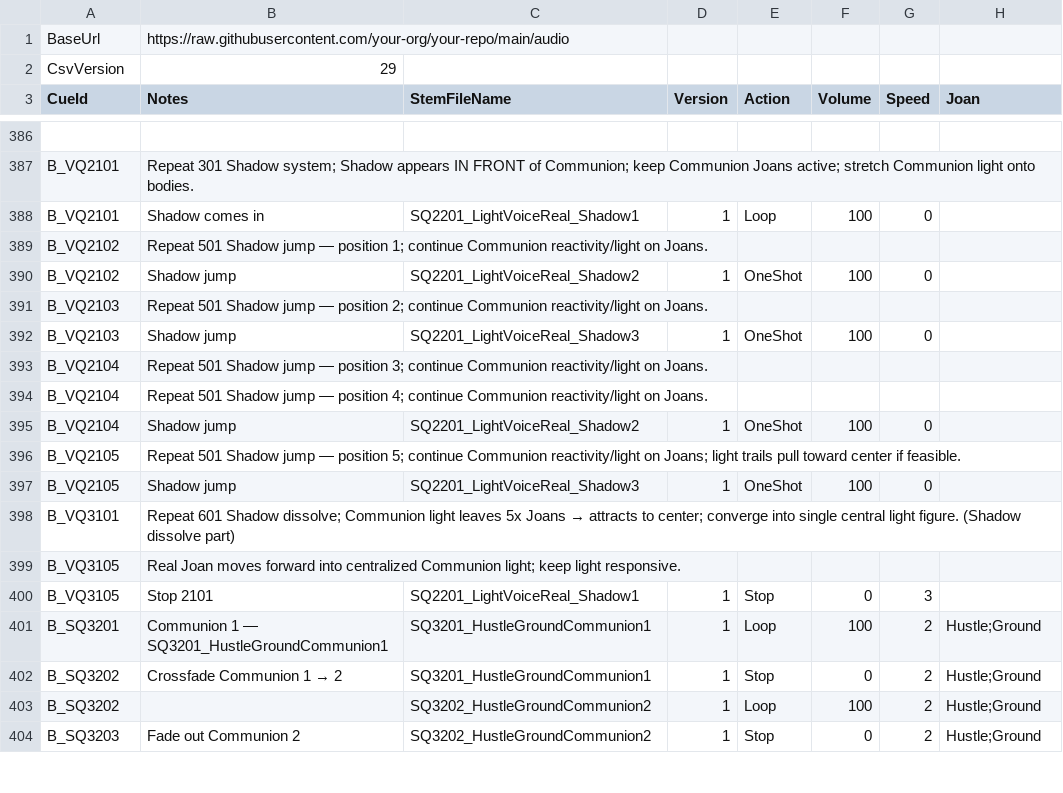
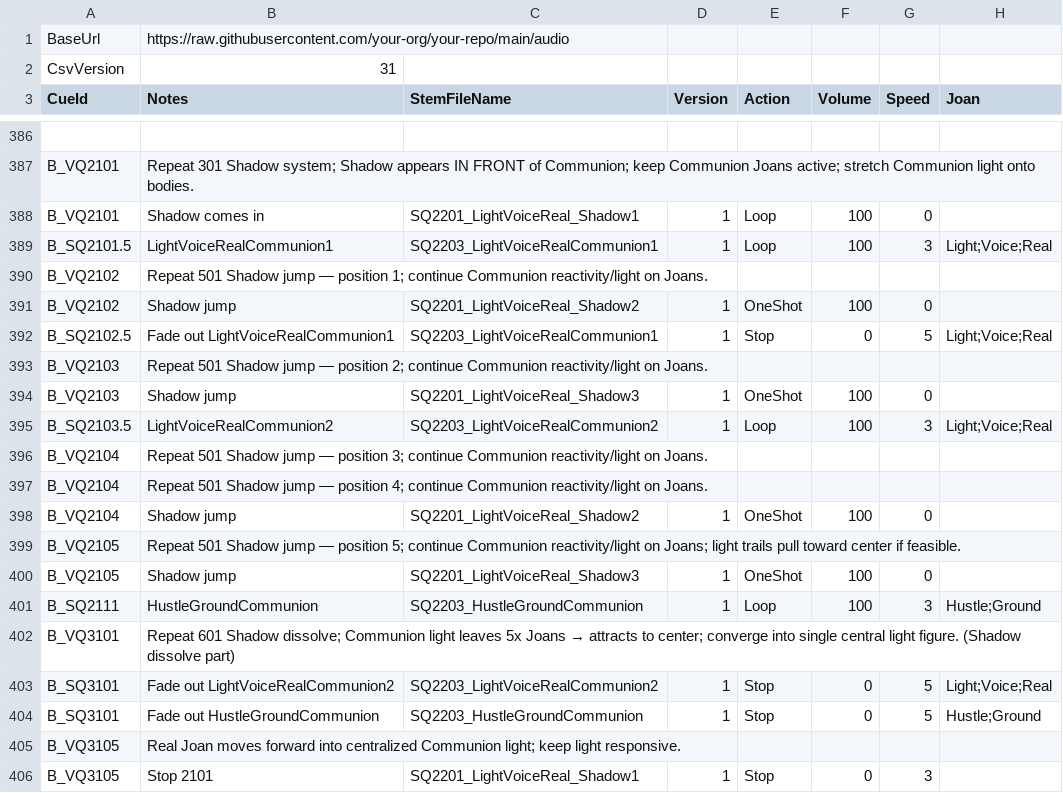
Before and after one commit to psychojelly/opera-audio, a CSV file: audio_cues.csv, drawn as a sheet; only a part is shown, gaps mark what is left out; the shorter side is filled out with more unchanged rows.

```diff
--- a/audio_cues.csv
+++ b/audio_cues.csv
@@ -1,3 +1,3 @@
 BaseUrl,https://raw.githubusercontent.com/your-org/your-repo/main/audio,,,,,,
-CsvVersion,29,,,,,,
+CsvVersion,31,,,,,,
 CueId,Notes,StemFileName,Version,Action,Volume,Speed,Joan
@@ -389,6 +389,9 @@ B_VQ2101,Repeat 301 Shadow system; Shadow appears IN FRONT of Communion; keep Co
 B_VQ2101,Shadow comes in,SQ2201_LightVoiceReal_Shadow1,1,Loop,100,0
+B_SQ2101.5,LightVoiceRealCommunion1,SQ2203_LightVoiceRealCommunion1,1,Loop,100,3,Light;Voice;Real
 B_VQ2102,Repeat 501 Shadow jump — position 1; continue Communion reactivity/light on Joans.,,,,,
 B_VQ2102,Shadow jump,SQ2201_LightVoiceReal_Shadow2,1,OneShot,100,0
+B_SQ2102.5,Fade out LightVoiceRealCommunion1,SQ2203_LightVoiceRealCommunion1,1,Stop,0,5,Light;Voice;Real
 B_VQ2103,Repeat 501 Shadow jump — position 2; continue Communion reactivity/light on Joans.,,,,,
 B_VQ2103,Shadow jump,SQ2201_LightVoiceReal_Shadow3,1,OneShot,100,0
+B_SQ2103.5,LightVoiceRealCommunion2,SQ2203_LightVoiceRealCommunion2,1,Loop,100,3,Light;Voice;Real
 B_VQ2104,Repeat 501 Shadow jump — position 3; continue Communion reactivity/light on Joans.,,,,,
@@ -398,3 +401,6 @@ B_VQ2105,Repeat 501 Shadow jump — position 5; continue Communion reactivity/li
 B_VQ2105,Shadow jump,SQ2201_LightVoiceReal_Shadow3,1,OneShot,100,0
+B_SQ2111,HustleGroundCommunion,SQ2203_HustleGroundCommunion,1,Loop,100,3,Hustle;Ground
 B_VQ3101 ,Repeat 601 Shadow dissolve; Communion light leaves 5x Joans → attracts to center; converge into single central light figure. (Shadow dissolve part),,,,,
+B_SQ3101,Fade out LightVoiceRealCommunion2,SQ2203_LightVoiceRealCommunion2,1,Stop,0,5,Light;Voice;Real
+B_SQ3101,Fade out HustleGroundCommunion,SQ2203_HustleGroundCommunion,1,Stop,0,5,Hustle;Ground
 B_VQ3105,Real Joan moves forward into centralized Communion light; keep light responsive.,,,,,
```
Also changed, not shown: 2 other files.
